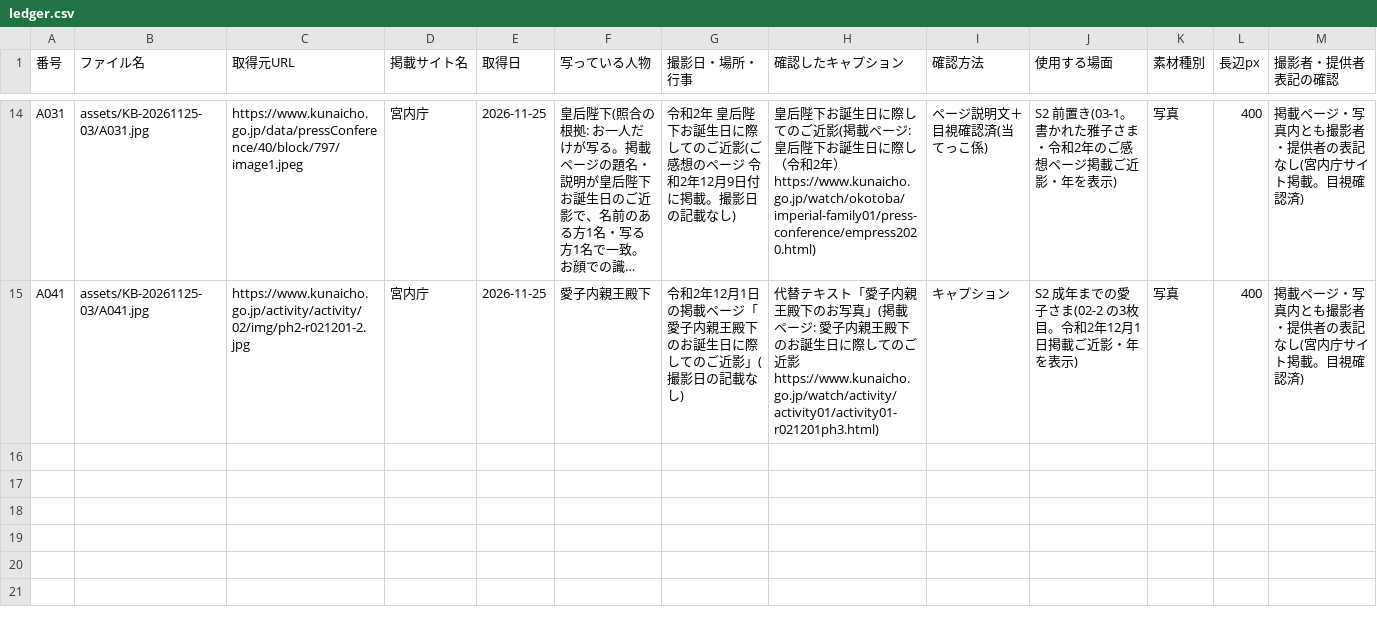
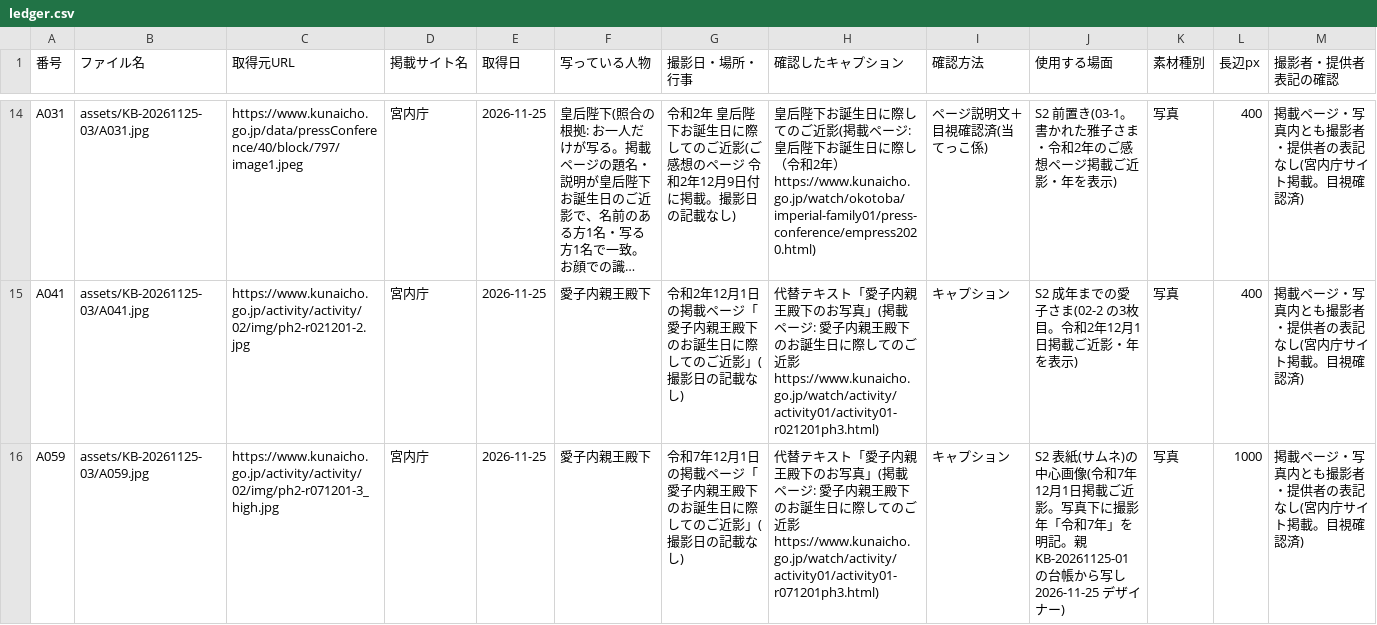
Before and after one commit to aiichirouarakiaandacoltd-bit/-, a CSV file: projects/KB-20261125-03/ledger.csv, drawn as a sheet; only a part is shown, gaps mark what is left out; long unchanged cells end in …; rows hold the shown columns only; the diff names each change by its address in the sheet, - before the commit and + after, or states it on an @@ line.

```diff
--- a/projects/KB-20261125-03/ledger.csv
+++ b/projects/KB-20261125-03/ledger.csv
+row 16: A059 | assets/KB-20261125-03/A059.jpg | https://www.kunaicho.go.jp/activity/activity/02/img/ph2-r071201-3_high.jpg | 宮内庁 | 2026-11-25 | 愛子内親王殿下 | 令和7年12月1日の掲載ページ「愛子内親王殿下のお誕生日に際してのご近影」(撮影日の記載なし) | 代替テキスト「愛子内親王殿下のお写真」(掲載ページ: 愛子内親王殿下のお誕生日に際してのご近影 https://www.kunaicho.go.jp/watch/activity/activity01/activity01-r071201ph3.html) | キャプション | S2 表紙(サムネ)の中心画像(令和7年12月1日掲載ご近影。写真下に撮影年「令和7年」を明記。親 KB-20261125-01 の台帳から写し 2026-11-25 デザイナー) | 写真 | 1000 | 掲載ページ・写真内とも撮影者・提供者の表記なし(宮内庁サイト掲載。目視確認済)
```
Also changed, not shown: projects/KB-20261125-04/ledger.csv, 3 other files.
